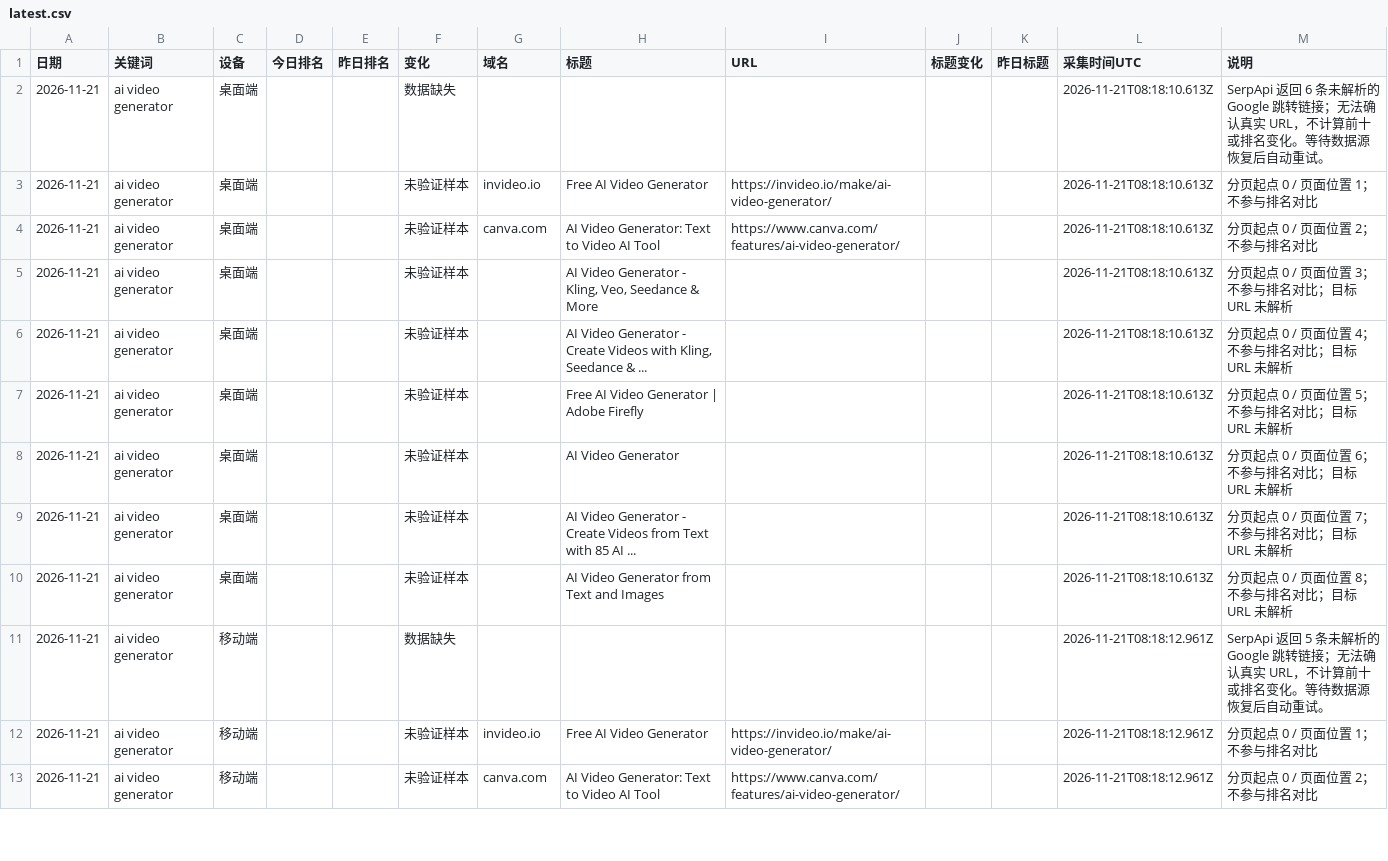
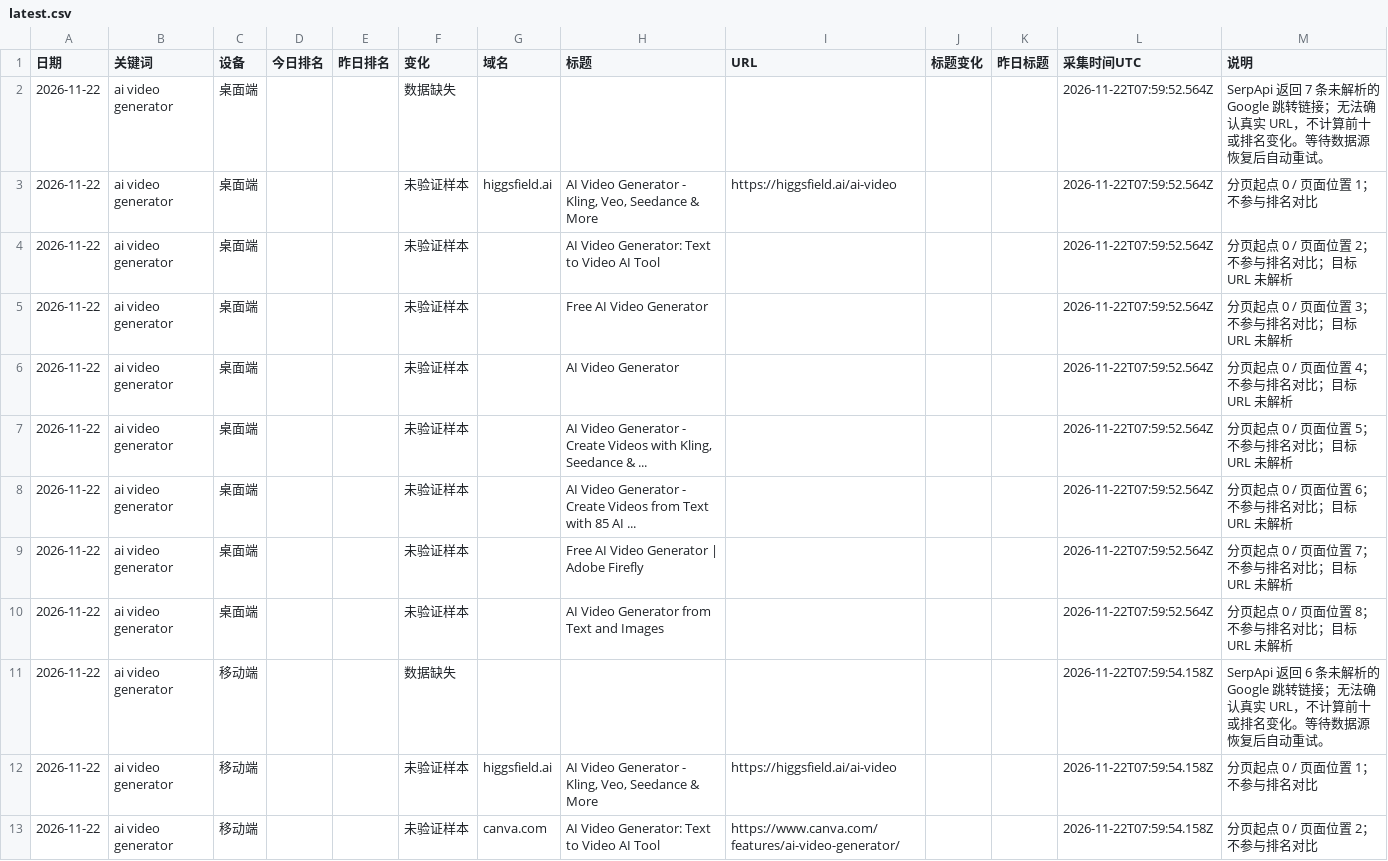
Before and after one commit to echobrown1314-oss/competitor-blog-report, a CSV file: data/serp/latest.csv, drawn as a sheet; only a part is shown; the diff covers the shown part only.

```diff
--- a/data/serp/latest.csv
+++ b/data/serp/latest.csv
@@ -1,13 +1,13 @@
 "日期","关键词","设备","今日排名","昨日排名","变化","域名","标题","URL","标题变化","昨日标题","采集时间UTC","说明"
-"2026-11-21","ai video generator","桌面端","","","数据缺失","","","","","","2026-11-21T08:18:10.613Z","SerpApi 返回 6 条未解析的 Google 跳转链接；无法确认真实 URL，不计算前十或排名变化。等待数据源恢复后自动重试。"
-"2026-11-21","ai video generator","桌面端","","","未验证样本","invideo.io","Free AI Video Generator","https://invideo.io/make/ai-video-generator/","","","2026-11-21T08:18:10.613Z","分页起点 0 / 页面位置 1；不参与排名对比"
-"2026-11-21","ai video generator","桌面端","","","未验证样本","canva.com","AI Video Generator: Text to Video AI Tool","https://www.canva.com/features/ai-video-generator/","","","2026-11-21T08:18:10.613Z","分页起点 0 / 页面位置 2；不参与排名对比"
-"2026-11-21","ai video generator","桌面端","","","未验证样本","","AI Video Generator - Kling, Veo, Seedance & More","","","","2026-11-21T08:18:10.613Z","分页起点 0 / 页面位置 3；不参与排名对比；目标 URL 未解析"
-"2026-11-21","ai video generator","桌面端","","","未验证样本","","AI Video Generator - Create Videos with Kling, Seedance & ...","","","","2026-11-21T08:18:10.613Z","分页起点 0 / 页面位置 4；不参与排名对比；目标 URL 未解析"
-"2026-11-21","ai video generator","桌面端","","","未验证样本","","Free AI Video Generator | Adobe Firefly","","","","2026-11-21T08:18:10.613Z","分页起点 0 / 页面位置 5；不参与排名对比；目标 URL 未解析"
-"2026-11-21","ai video generator","桌面端","","","未验证样本","","AI Video Generator","","","","2026-11-21T08:18:10.613Z","分页起点 0 / 页面位置 6；不参与排名对比；目标 URL 未解析"
-"2026-11-21","ai video generator","桌面端","","","未验证样本","","AI Video Generator - Create Videos from Text with 85 AI ...","","","","2026-11-21T08:18:10.613Z","分页起点 0 / 页面位置 7；不参与排名对比；目标 URL 未解析"
-"2026-11-21","ai video generator","桌面端","","","未验证样本","","AI Video Generator from Text and Images","","","","2026-11-21T08:18:10.613Z","分页起点 0 / 页面位置 8；不参与排名对比；目标 URL 未解析"
-"2026-11-21","ai video generator","移动端","","","数据缺失","","","","","","2026-11-21T08:18:12.961Z","SerpApi 返回 5 条未解析的 Google 跳转链接；无法确认真实 URL，不计算前十或排名变化。等待数据源恢复后自动重试。"
-"2026-11-21","ai video generator","移动端","","","未验证样本","invideo.io","Free AI Video Generator","https://invideo.io/make/ai-video-generator/","","","2026-11-21T08:18:12.961Z","分页起点 0 / 页面位置 1；不参与排名对比"
-"2026-11-21","ai video generator","移动端","","","未验证样本","canva.com","AI Video Generator: Text to Video AI Tool","https://www.canva.com/features/ai-video-generator/","","","2026-11-21T08:18:12.961Z","分页起点 0 / 页面位置 2；不参与排名对比"
+"2026-11-22","ai video generator","桌面端","","","数据缺失","","","","","","2026-11-22T07:59:52.564Z","SerpApi 返回 7 条未解析的 Google 跳转链接；无法确认真实 URL，不计算前十或排名变化。等待数据源恢复后自动重试。"
+"2026-11-22","ai video generator","桌面端","","","未验证样本","higgsfield.ai","AI Video Generator - Kling, Veo, Seedance & More","https://higgsfield.ai/ai-video","","","2026-11-22T07:59:52.564Z","分页起点 0 / 页面位置 1；不参与排名对比"
+"2026-11-22","ai video generator","桌面端","","","未验证样本","","AI Video Generator: Text to Video AI Tool","","","","2026-11-22T07:59:52.564Z","分页起点 0 / 页面位置 2；不参与排名对比；目标 URL 未解析"
+"2026-11-22","ai video generator","桌面端","","","未验证样本","","Free AI Video Generator","","","","2026-11-22T07:59:52.564Z","分页起点 0 / 页面位置 3；不参与排名对比；目标 URL 未解析"
+"2026-11-22","ai video generator","桌面端","","","未验证样本","","AI Video Generator","","","","2026-11-22T07:59:52.564Z","分页起点 0 / 页面位置 4；不参与排名对比；目标 URL 未解析"
+"2026-11-22","ai video generator","桌面端","","","未验证样本","","AI Video Generator - Create Videos with Kling, Seedance & ...","","","","2026-11-22T07:59:52.564Z","分页起点 0 / 页面位置 5；不参与排名对比；目标 URL 未解析"
+"2026-11-22","ai video generator","桌面端","","","未验证样本","","AI Video Generator - Create Videos from Text with 85 AI ...","","","","2026-11-22T07:59:52.564Z","分页起点 0 / 页面位置 6；不参与排名对比；目标 URL 未解析"
+"2026-11-22","ai video generator","桌面端","","","未验证样本","","Free AI Video Generator | Adobe Firefly","","","","2026-11-22T07:59:52.564Z","分页起点 0 / 页面位置 7；不参与排名对比；目标 URL 未解析"
+"2026-11-22","ai video generator","桌面端","","","未验证样本","","AI Video Generator from Text and Images","","","","2026-11-22T07:59:52.564Z","分页起点 0 / 页面位置 8；不参与排名对比；目标 URL 未解析"
+"2026-11-22","ai video generator","移动端","","","数据缺失","","","","","","2026-11-22T07:59:54.158Z","SerpApi 返回 6 条未解析的 Google 跳转链接；无法确认真实 URL，不计算前十或排名变化。等待数据源恢复后自动重试。"
+"2026-11-22","ai video generator","移动端","","","未验证样本","higgsfield.ai","AI Video Generator - Kling, Veo, Seedance & More","https://higgsfield.ai/ai-video","","","2026-11-22T07:59:54.158Z","分页起点 0 / 页面位置 1；不参与排名对比"
+"2026-11-22","ai video generator","移动端","","","未验证样本","canva.com","AI Video Generator: Text to Video AI Tool","https://www.canva.com/features/ai-video-generator/","","","2026-11-22T07:59:54.158Z","分页起点 0 / 页面位置 2；不参与排名对比"
```
Also changed, not shown: 2 added rows, 1 removed row and 132 edited cells elsewhere in this file, 4 other files.
